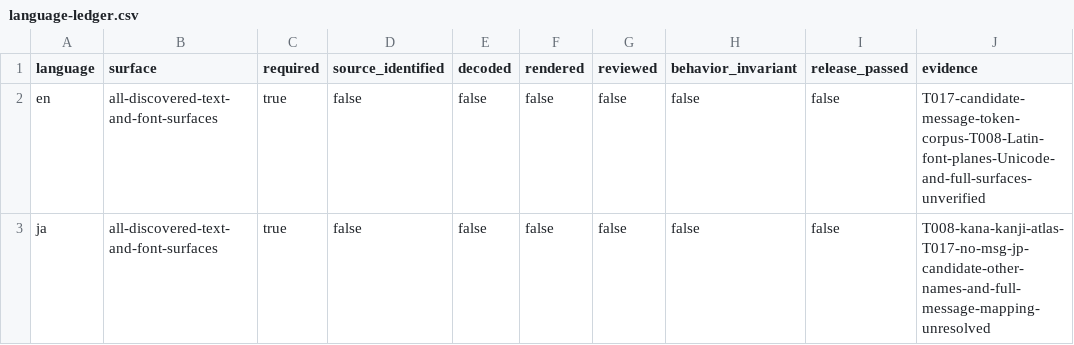
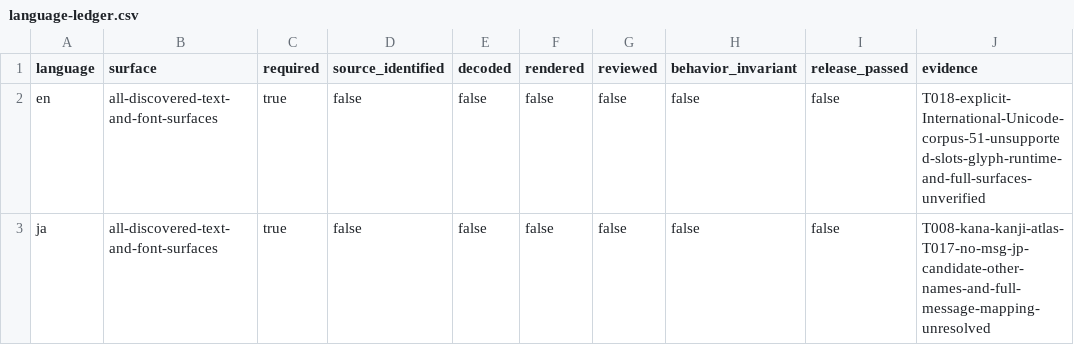
Before and after one commit to Baysul/KH2-Re-Written, a CSV file: docs/language-ledger.csv, drawn as a sheet.

```diff
--- a/docs/language-ledger.csv
+++ b/docs/language-ledger.csv
@@ -1,3 +1,3 @@
 language,surface,required,source_identified,decoded,rendered,reviewed,behavior_invariant,release_passed,evidence
-en,all-discovered-text-and-font-surfaces,true,false,false,false,false,false,false,T017-candidate-message-token-corpus-T008-Latin-font-planes-Unicode-and-full-surfaces-unverified
+en,all-discovered-text-and-font-surfaces,true,false,false,false,false,false,false,T018-explicit-International-Unicode-corpus-51-unsupported-slots-glyph-runtime-and-full-surfaces-unverified
 ja,all-discovered-text-and-font-surfaces,true,false,false,false,false,false,false,T008-kana-kanji-atlas-T017-no-msg-jp-candidate-other-names-and-full-message-mapping-unresolved
```
Also changed, not shown: docs/asset-coverage.csv, 10 other files.
